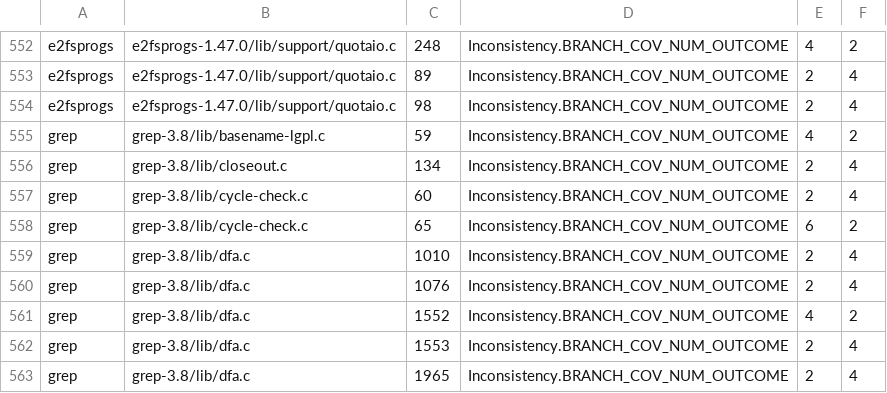
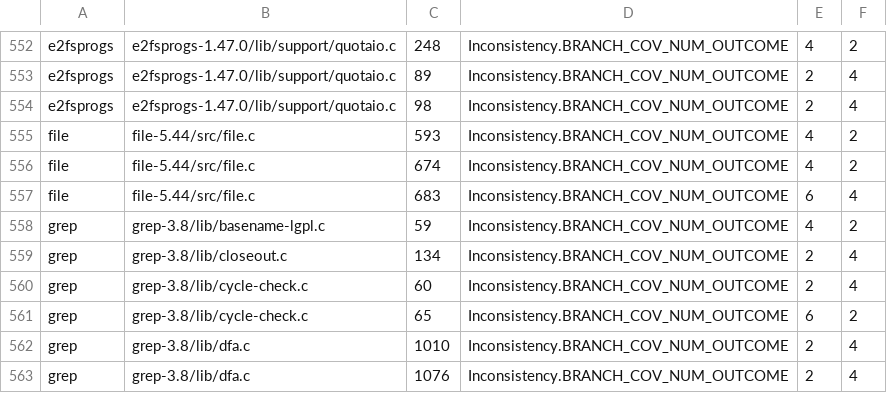
Before and after one commit to whentojump/DebCovDiff, a CSV file: new-sc-data/branch_coverage.csv, drawn as a sheet; only a part is shown, gaps mark what is left out; the shorter side is filled out with more unchanged rows.

Commit message:
data after fix file package

```diff
--- a/new-sc-data/branch_coverage.csv
+++ b/new-sc-data/branch_coverage.csv
@@ -554,2 +554,5 @@ e2fsprogs,e2fsprogs-1.47.0/lib/support/quotaio.c,89,Inconsistency.BRANCH_COV_NUM
 e2fsprogs,e2fsprogs-1.47.0/lib/support/quotaio.c,98,Inconsistency.BRANCH_COV_NUM_OUTCOME,2,4
+file,file-5.44/src/file.c,593,Inconsistency.BRANCH_COV_NUM_OUTCOME,4,2
+file,file-5.44/src/file.c,674,Inconsistency.BRANCH_COV_NUM_OUTCOME,4,2
+file,file-5.44/src/file.c,683,Inconsistency.BRANCH_COV_NUM_OUTCOME,6,4
 grep,grep-3.8/lib/basename-lgpl.c,59,Inconsistency.BRANCH_COV_NUM_OUTCOME,4,2
```
